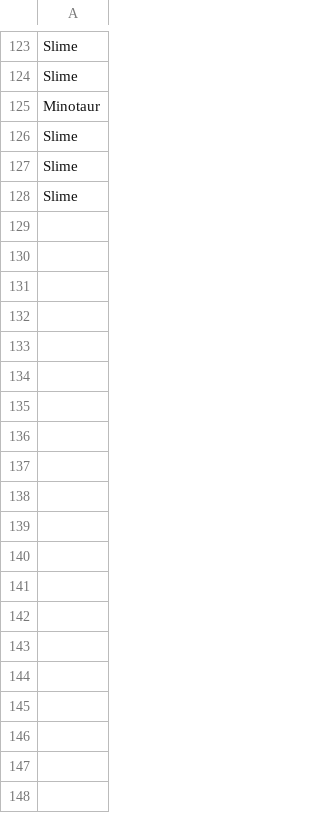
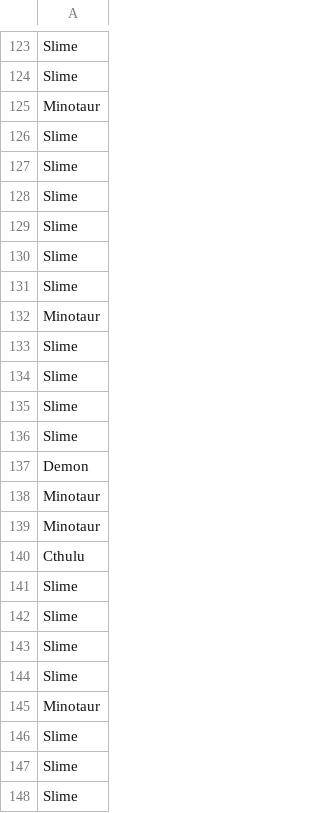
Before and after one commit to ParanyuLion/Game_Final_Project1, a CSV file: data_record/enemy_defeated.csv, drawn as a sheet; only a part is shown, gaps mark what is left out; the diff covers the shown part only; the diff names each change by its address in the sheet, - before the commit and + after, or states it on an @@ line.

```diff
--- a/data_record/enemy_defeated.csv
+++ b/data_record/enemy_defeated.csv
+row 129: Slime
+row 130: Slime
+row 131: Slime
+row 132: Minotaur
+row 133: Slime
+row 134: Slime
+row 135: Slime
+row 136: Slime
+row 137: Demon
+row 138: Minotaur
+row 139: Minotaur
+row 140: Cthulu
+row 141: Slime
+row 142: Slime
+row 143: Slime
+row 144: Slime
+row 145: Minotaur
+row 146: Slime
+row 147: Slime
+row 148: Slime
```
Also changed, not shown: 82 added rows elsewhere in this file, data_record/game_stats_per_min.csv, data_record/item_bought.csv, 7 other files.
